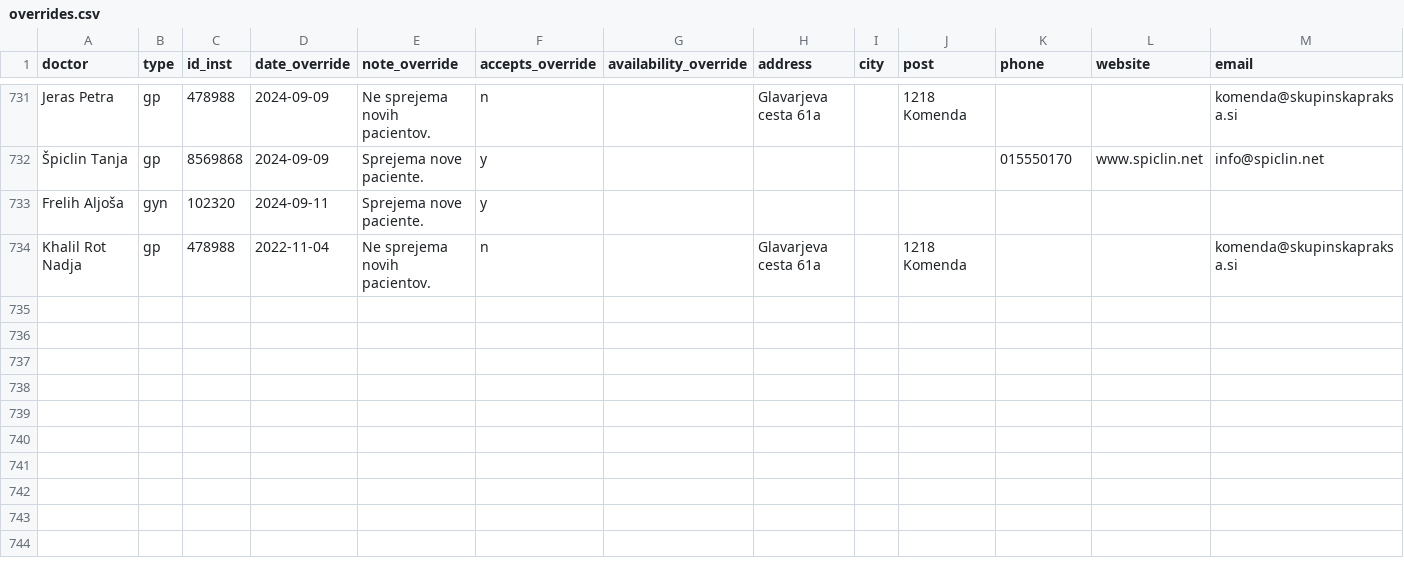
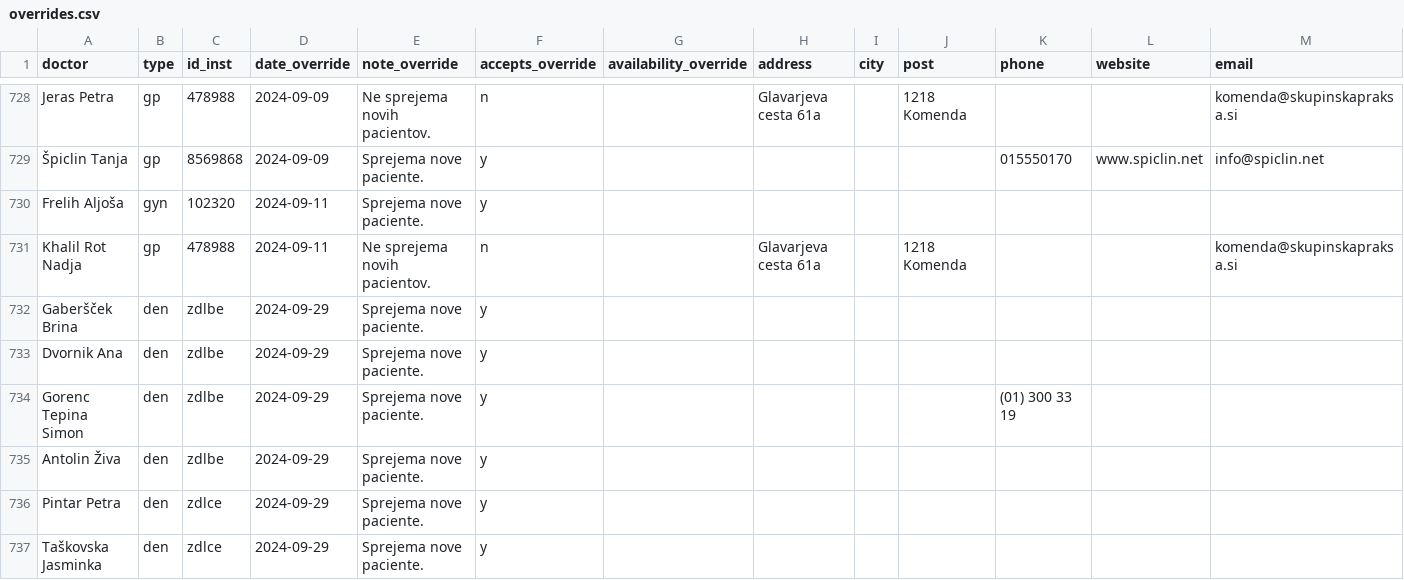
Before and after one commit to sledilnik/zdravniki-data, a CSV file: csv/overrides.csv, drawn as a sheet; only a part is shown, gaps mark what is left out; addresses are those after the commit; rows hold the shown columns only; the diff covers the shown part only; the diff names each change by its address in the sheet, - before the commit and + after, or states it on an @@ line.

```diff
--- a/csv/overrides.csv
+++ b/csv/overrides.csv
-D731 (date_override): 2022-11-04
+D731 (date_override): 2024-09-11
+row 732: Gaberšček Brina | den | zdlbe | 2024-09-29 | Sprejema nove paciente. | y
+row 733: Dvornik Ana | den | zdlbe | 2024-09-29 | Sprejema nove paciente. | y
+row 734: Gorenc Tepina Simon | den | zdlbe | 2024-09-29 | Sprejema nove paciente. | y |  |  |  |  | (01) 300 33 19
+row 735: Antolin Živa | den | zdlbe | 2024-09-29 | Sprejema nove paciente. | y
+row 736: Pintar Petra | den | zdlce | 2024-09-29 | Sprejema nove paciente. | y
+row 737: Taškovska Jasminka | den | zdlce | 2024-09-29 | Sprejema nove paciente. | y
```
Also changed, not shown: 7 added rows and 3 removed rows elsewhere in this file, csv/address-book.csv, csv/doctors.csv, 15 other files.
